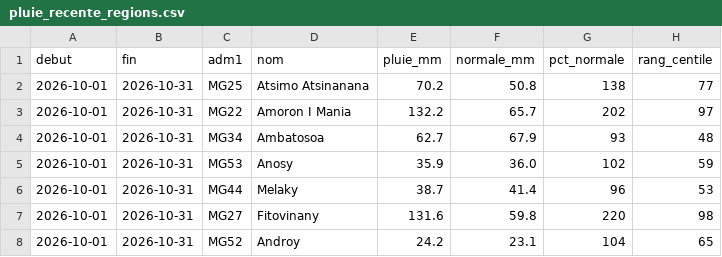
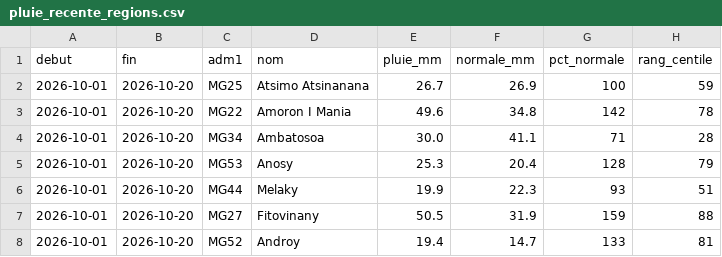
Before and after one commit to arofarmbio-create/Makyclimat, a CSV file: validation/pluie_recente_regions.csv, drawn as a sheet; only a part is shown; the diff covers the shown part only.

Commit message:
Pluie récente : référence décadaire et résumé par région

```diff
--- a/validation/pluie_recente_regions.csv
+++ b/validation/pluie_recente_regions.csv
@@ -1,8 +1,8 @@
 debut,fin,adm1,nom,pluie_mm,normale_mm,pct_normale,rang_centile
-2026-10-01,2026-10-31,MG25,Atsimo Atsinanana,70.2,50.8,138,77
-2026-10-01,2026-10-31,MG22,Amoron I Mania,132.2,65.7,202,97
-2026-10-01,2026-10-31,MG34,Ambatosoa,62.7,67.9,93,48
-2026-10-01,2026-10-31,MG53,Anosy,35.9,36.0,102,59
-2026-10-01,2026-10-31,MG44,Melaky,38.7,41.4,96,53
-2026-10-01,2026-10-31,MG27,Fitovinany,131.6,59.8,220,98
-2026-10-01,2026-10-31,MG52,Androy,24.2,23.1,104,65
+2026-10-01,2026-10-20,MG25,Atsimo Atsinanana,26.7,26.9,100,59
+2026-10-01,2026-10-20,MG22,Amoron I Mania,49.6,34.8,142,78
+2026-10-01,2026-10-20,MG34,Ambatosoa,30.0,41.1,71,28
+2026-10-01,2026-10-20,MG53,Anosy,25.3,20.4,128,79
+2026-10-01,2026-10-20,MG44,Melaky,19.9,22.3,93,51
+2026-10-01,2026-10-20,MG27,Fitovinany,50.5,31.9,159,88
+2026-10-01,2026-10-20,MG52,Androy,19.4,14.7,133,81
```
Also changed, not shown: 85 edited cells elsewhere in this file.
